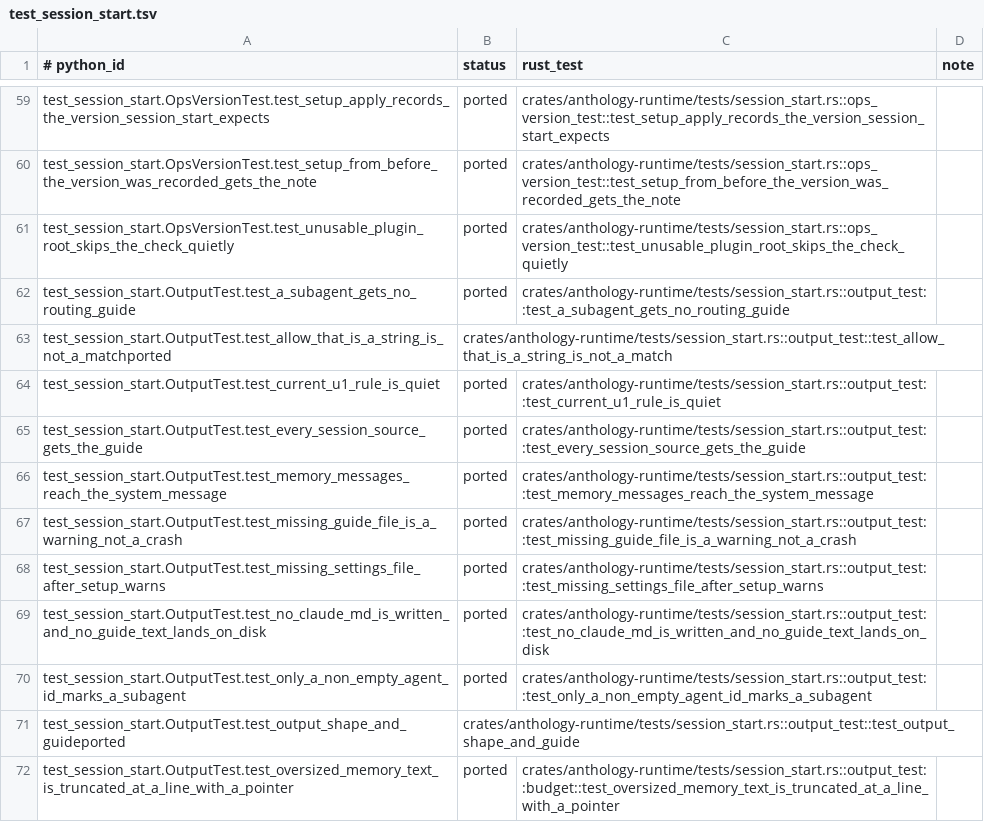
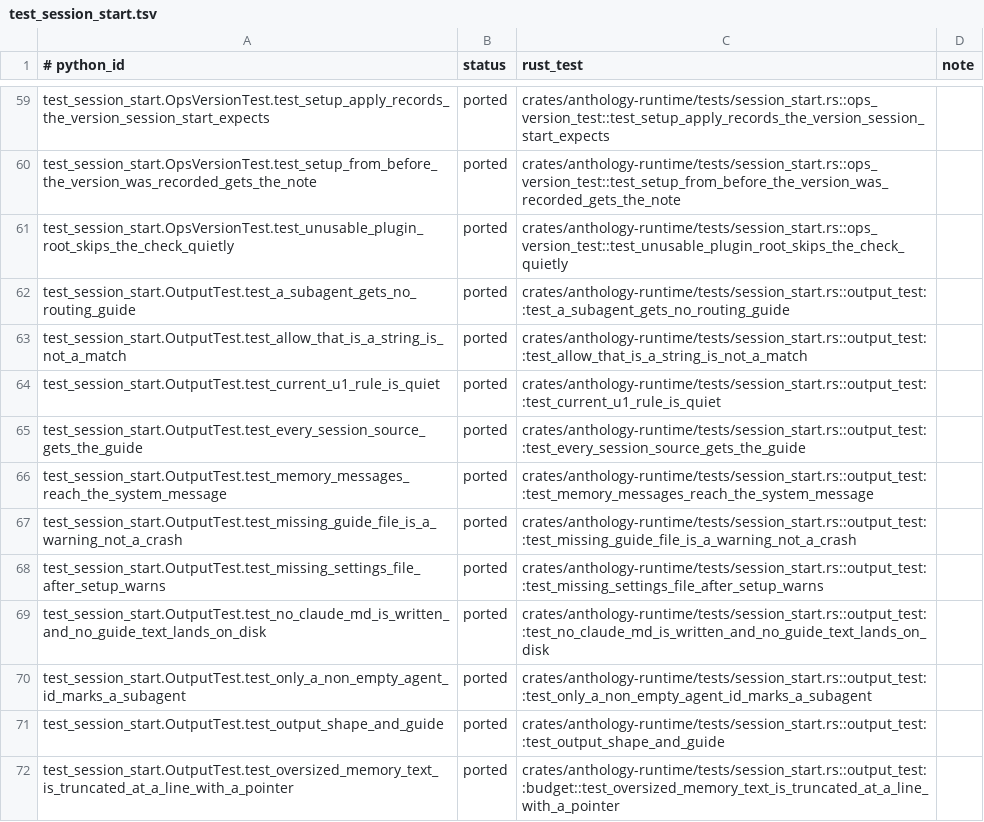
Before and after one commit to rbonweb/anthology, a TSV file: port/ledger/test_session_start.tsv, drawn as a sheet; only a part is shown, gaps mark what is left out.

```diff
--- a/port/ledger/test_session_start.tsv
+++ b/port/ledger/test_session_start.tsv
@@ -62,3 +62,3 @@ test_session_start.OpsVersionTest.test_unusable_plugin_root_skips_the_check_quie
 test_session_start.OutputTest.test_a_subagent_gets_no_routing_guide	ported	crates/anthology-runtime/tests/session_start.rs::output_test::test_a_subagent_gets_no_routing_guide
-test_session_start.OutputTest.test_allow_that_is_a_string_is_not_a_matchported	crates/anthology-runtime/tests/session_start.rs::output_test::test_allow_that_is_a_string_is_not_a_match
+test_session_start.OutputTest.test_allow_that_is_a_string_is_not_a_match	ported	crates/anthology-runtime/tests/session_start.rs::output_test::test_allow_that_is_a_string_is_not_a_match
 test_session_start.OutputTest.test_current_u1_rule_is_quiet	ported	crates/anthology-runtime/tests/session_start.rs::output_test::test_current_u1_rule_is_quiet
@@ -70,3 +70,3 @@ test_session_start.OutputTest.test_no_claude_md_is_written_and_no_guide_text_lan
 test_session_start.OutputTest.test_only_a_non_empty_agent_id_marks_a_subagent	ported	crates/anthology-runtime/tests/session_start.rs::output_test::test_only_a_non_empty_agent_id_marks_a_subagent
-test_session_start.OutputTest.test_output_shape_and_guideported	crates/anthology-runtime/tests/session_start.rs::output_test::test_output_shape_and_guide
+test_session_start.OutputTest.test_output_shape_and_guide	ported	crates/anthology-runtime/tests/session_start.rs::output_test::test_output_shape_and_guide
 test_session_start.OutputTest.test_oversized_memory_text_is_truncated_at_a_line_with_a_pointer	ported	crates/anthology-runtime/tests/session_start.rs::output_test::budget::test_oversized_memory_text_is_truncated_at_a_line_with_a_pointer
```
Also changed, not shown: 1 other file.
